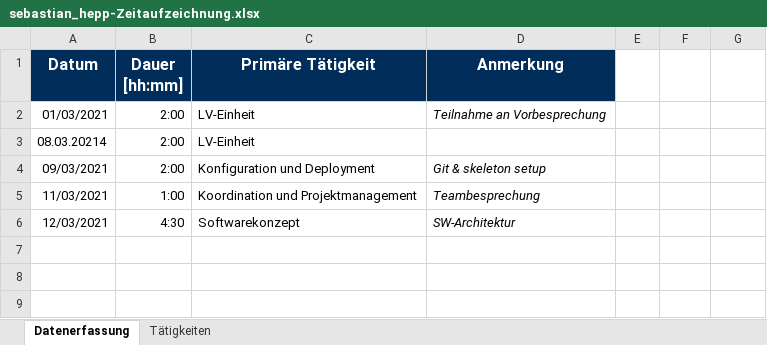
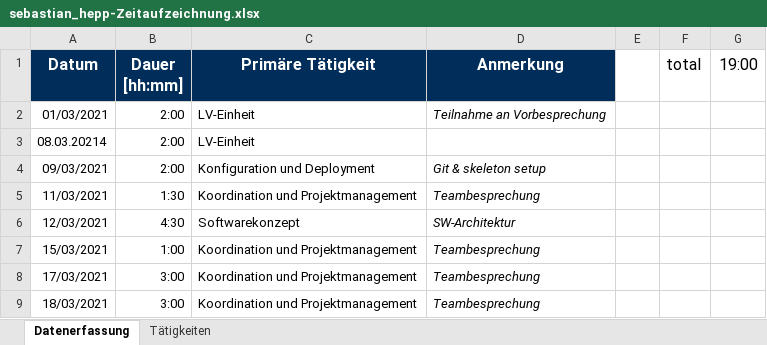
Before and after one commit to merasz/softwareEngineeringProject, an Excel workbook: documents/zeitaufzeichnung/sebastian_hepp-Zeitaufzeichnung.xlsx, sheet Datenerfassung, drawn as a sheet; values as stored, in another font and other column widths than the file's, no borders; the diff names each change by its address in the sheet, - before the commit and + after, or states it on an @@ line.

Commit message:
zeitaufzeichnung sebastian

```diff
--- a/documents/zeitaufzeichnung/sebastian_hepp-Zeitaufzeichnung.xlsx (sheet Datenerfassung)
+++ b/documents/zeitaufzeichnung/sebastian_hepp-Zeitaufzeichnung.xlsx (sheet Datenerfassung)
-F1: (empty)
+F1: total
-G1: (empty)
+G1: 19:00
-B5 (Dauer [hh:mm]): 1:00
+B5 (Dauer [hh:mm]): 1:30
+row 7: 15/03/2021 | 1:00 | Koordination und Projektmanagement | Teambesprechung
+row 8: 17/03/2021 | 3:00 | Koordination und Projektmanagement | Teambesprechung
+row 9: 18/03/2021 | 3:00 | Koordination und Projektmanagement | Teambesprechung
```
